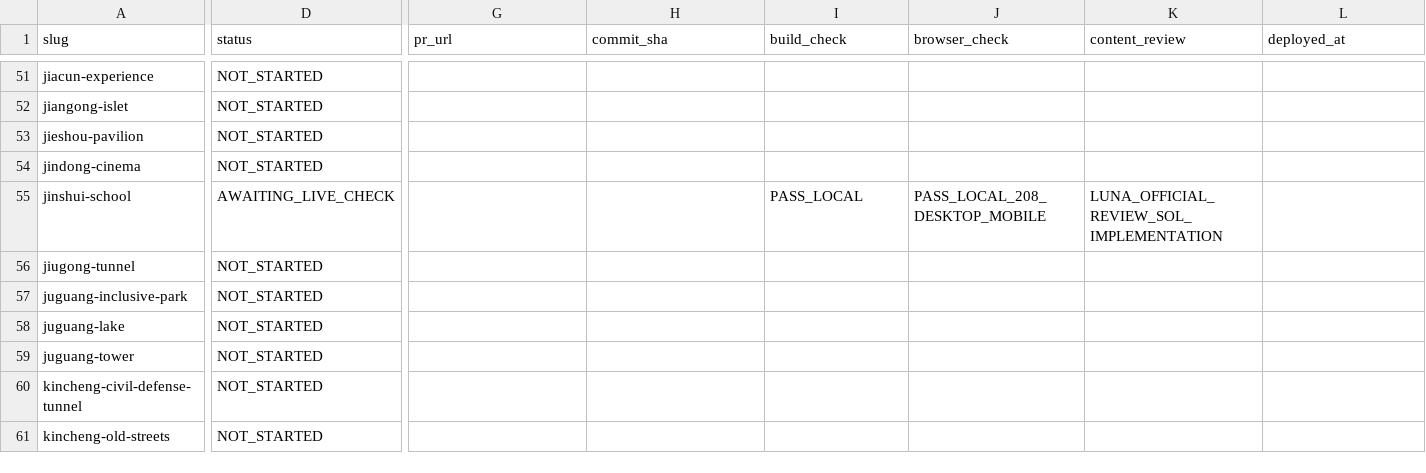
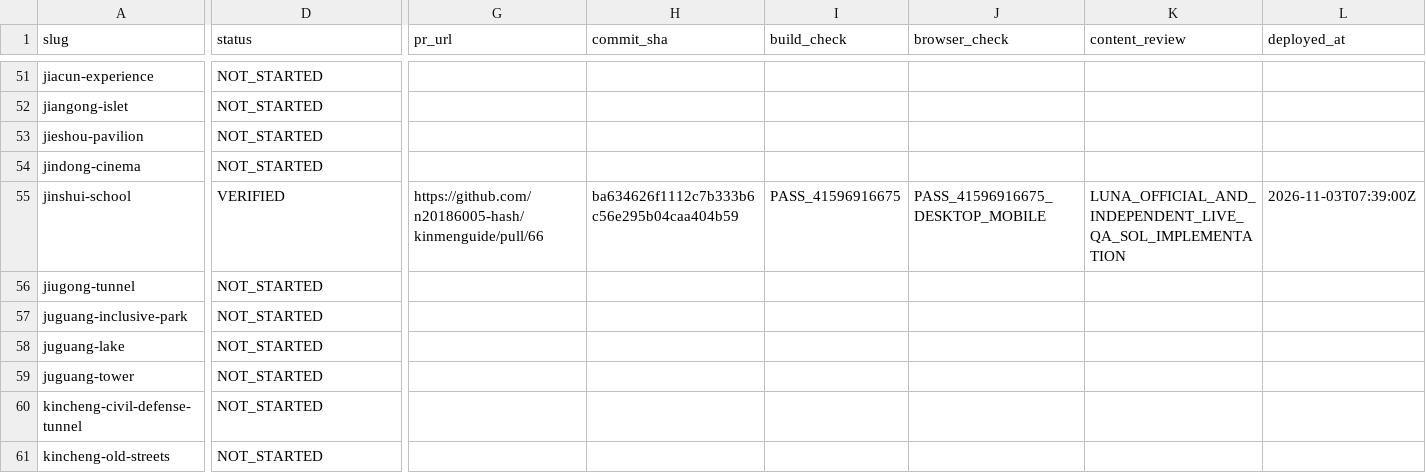
Before and after one commit to n20186005-hash/kinmenguide, a CSV file: docs/attraction-template-migration.csv, drawn as a sheet; only a part is shown, gaps mark what is left out; the diff covers the shown part only; the diff names each change by its address in the sheet, - before the commit and + after, or states it on an @@ line.

Commit message:
Record Jinshui School production acceptance

```diff
--- a/docs/attraction-template-migration.csv
+++ b/docs/attraction-template-migration.csv
-D55 (status): AWAITING_LIVE_CHECK
+D55 (status): VERIFIED
-G55 (pr_url): (empty)
+G55 (pr_url): https://github.com/n20186005-hash/kinmenguide/pull/66
-H55 (commit_sha): (empty)
+H55 (commit_sha): ba634626f1112c7b333b6c56e295b04caa404b59
-I55 (build_check): PASS_LOCAL
+I55 (build_check): PASS_41596916675
-J55 (browser_check): PASS_LOCAL_208_DESKTOP_MOBILE
+J55 (browser_check): PASS_41596916675_DESKTOP_MOBILE
-K55 (content_review): LUNA_OFFICIAL_REVIEW_SOL_IMPLEMENTATION
+K55 (content_review): LUNA_OFFICIAL_AND_INDEPENDENT_LIVE_QA_SOL_IMPLEMENTATION
-L55 (deployed_at): (empty)
+L55 (deployed_at): 2026-11-03T07:39:00Z
```
Also changed, not shown: 1 edited cell elsewhere in this file.
